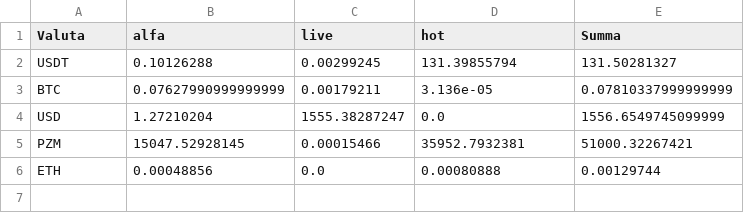
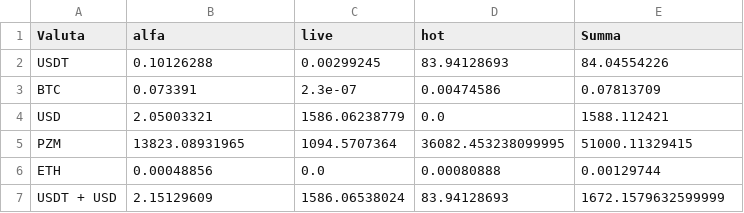
Before and after one commit to Slavian2015/Arbitrage, a CSV file: data/balance.csv, drawn as a sheet.

```diff
--- a/data/balance.csv
+++ b/data/balance.csv
@@ -1,6 +1,7 @@
 Valuta,alfa,live,hot,Summa
-USDT,0.10126288,0.00299245,131.39855794,131.50281327
-BTC,0.07627990999999999,0.00179211,3.136e-05,0.07810337999999999
-USD,1.27210204,1555.38287247,0.0,1556.6549745099999
-PZM,15047.52928145,0.00015466,35952.7932381,51000.32267421
+USDT,0.10126288,0.00299245,83.94128693,84.04554226
+BTC,0.073391,2.3e-07,0.00474586,0.07813709
+USD,2.05003321,1586.06238779,0.0,1588.112421
+PZM,13823.08931965,1094.5707364,36082.453238099995,51000.11329415
 ETH,0.00048856,0.0,0.00080888,0.00129744
+USDT + USD,2.15129609,1586.06538024,83.94128693,1672.1579632599999
```
Also changed, not shown: 7 other files.
